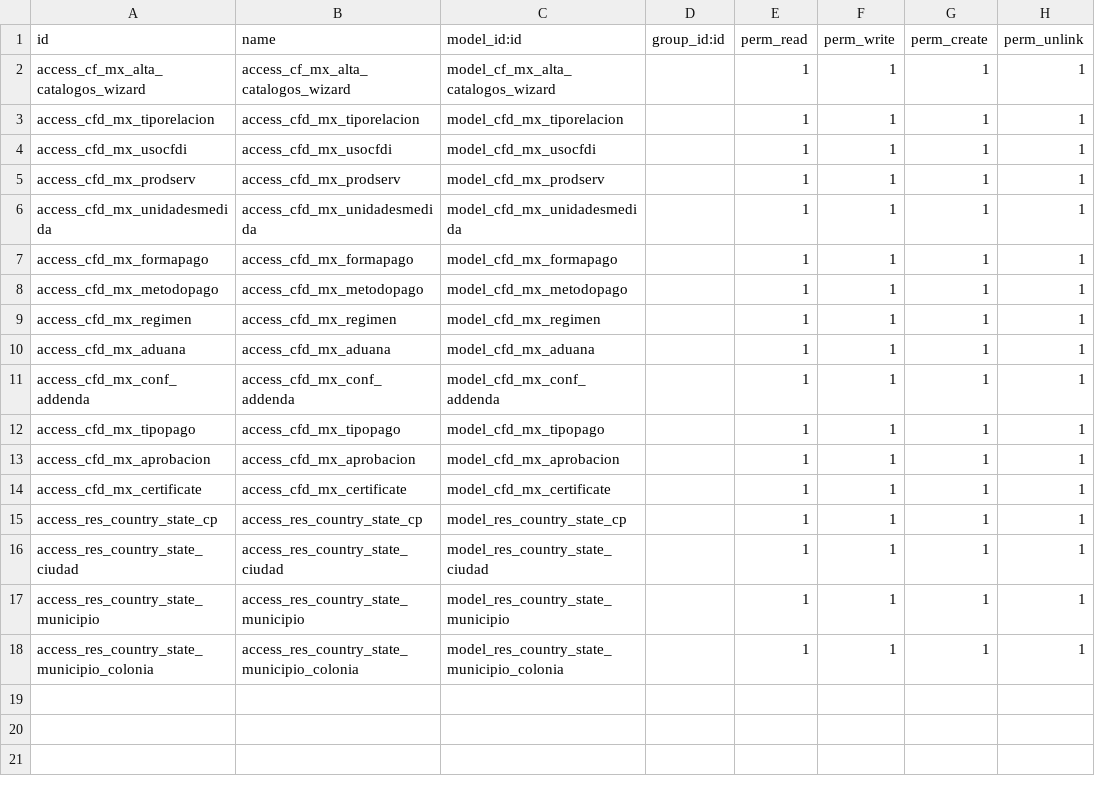
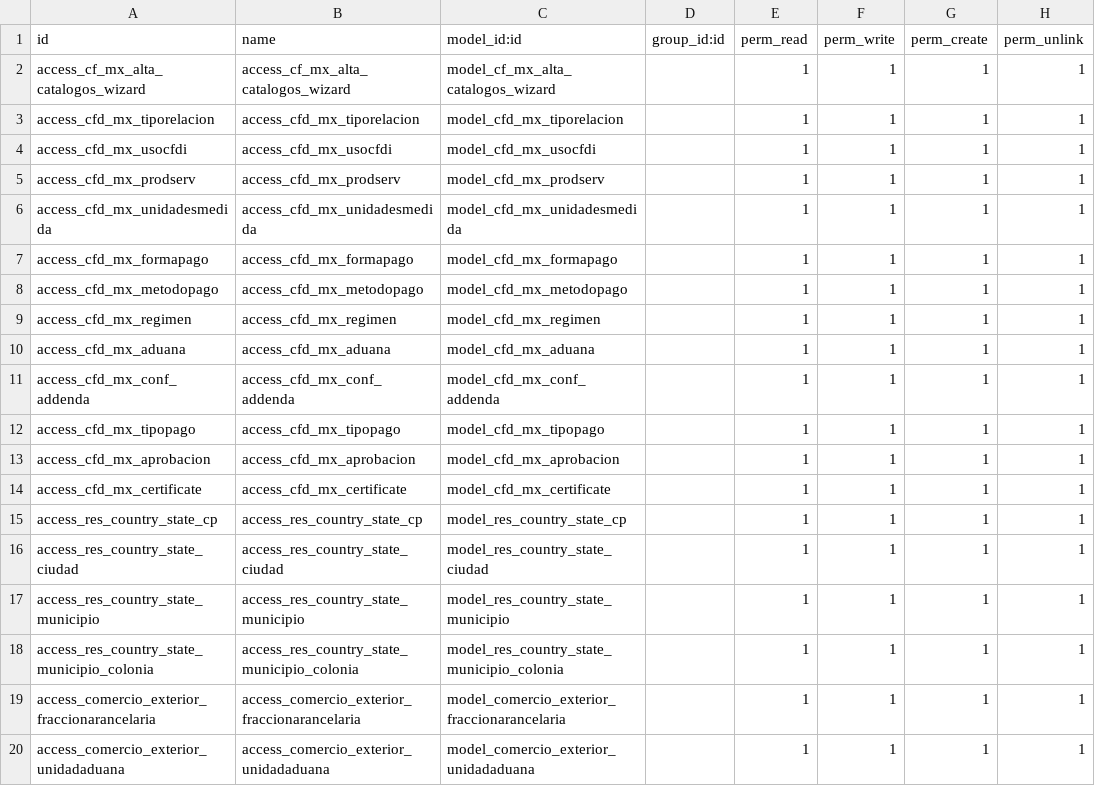
Before and after one commit to openbias/Localizacion-Mexico-Odoo_10, a CSV file: cfd_mx/security/ir.model.access.csv, drawn as a sheet.

Commit message:
Se agrega comercio Exterior

```diff
--- a/cfd_mx/security/ir.model.access.csv
+++ b/cfd_mx/security/ir.model.access.csv
@@ -18 +18,3 @@ access_res_country_state_municipio,access_res_country_state_municipio,model_res_
 access_res_country_state_municipio_colonia,access_res_country_state_municipio_colonia,model_res_country_state_municipio_colonia,,1,1,1,1
+access_comercio_exterior_fraccionarancelaria,access_comercio_exterior_fraccionarancelaria,model_comercio_exterior_fraccionarancelaria,,1,1,1,1
+access_comercio_exterior_unidadaduana,access_comercio_exterior_unidadaduana,model_comercio_exterior_unidadaduana,,1,1,1,1
```
Also changed, not shown: 23 other files.
